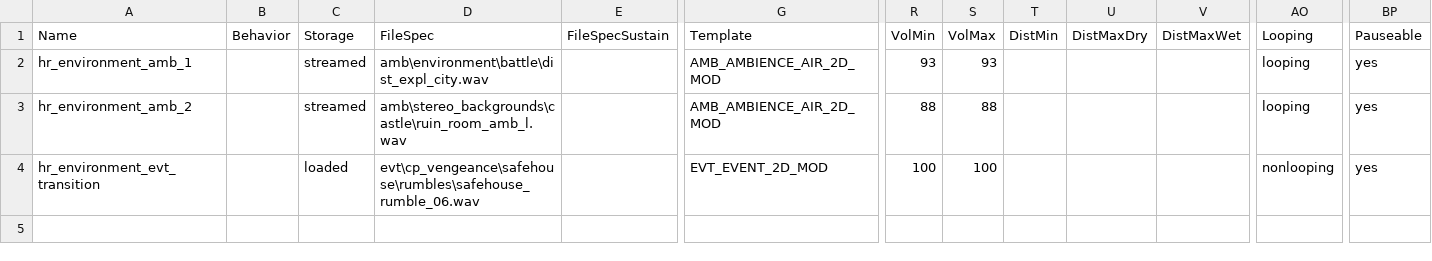
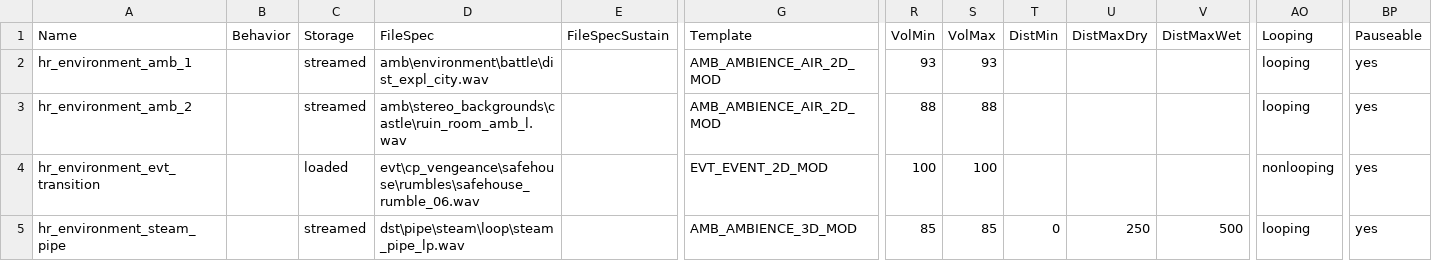
Before and after one commit to t7-reapy/t7_workspace, a CSV file: share/raw/sound/aliases/zm_hellround_environment.csv, drawn as a sheet; only a part is shown, gaps mark what is left out; rows hold the shown columns only; the diff names each change by its address in the sheet, - before the commit and + after, or states it on an @@ line.

Commit message:
feat: added steamfire sounds during hellround

```diff
--- a/share/raw/sound/aliases/zm_hellround_environment.csv
+++ b/share/raw/sound/aliases/zm_hellround_environment.csv
+row 5: hr_environment_steam_pipe |  | streamed | dst\pipe\steam\loop\steam_pipe_lp.wav |  | AMB_AMBIENCE_3D_MOD | 85 | 85 | 0 | 250 | 500 | looping | yes
```
Also changed, not shown: 1 other file.
